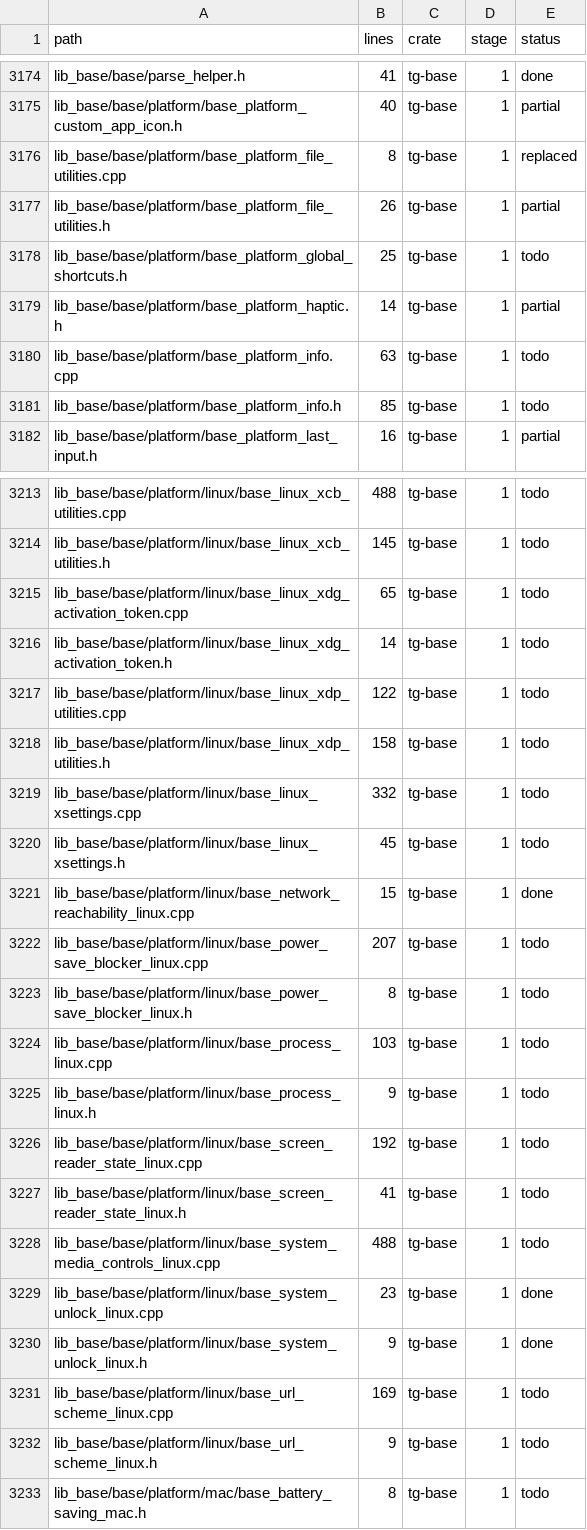
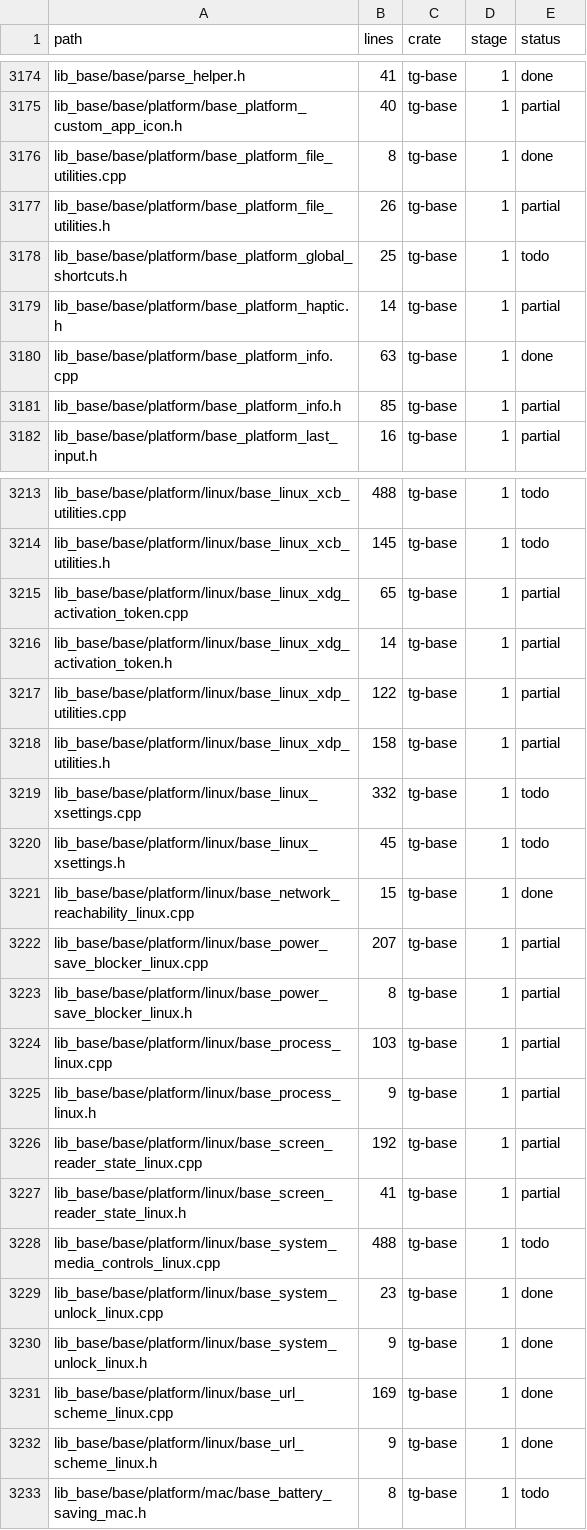
Before and after one commit to B2B-AI-SaaS-Startup-LLC/Gramtele, a CSV file: ledger/files.csv, drawn as a sheet; only a part is shown, gaps mark what is left out; the diff covers the shown part only.

```diff
--- a/ledger/files.csv
+++ b/ledger/files.csv
@@ -3175,3 +3175,3 @@ lib_base/base/parse_helper.h,41,tg-base,1,done
 lib_base/base/platform/base_platform_custom_app_icon.h,40,tg-base,1,partial
-lib_base/base/platform/base_platform_file_utilities.cpp,8,tg-base,1,replaced
+lib_base/base/platform/base_platform_file_utilities.cpp,8,tg-base,1,done
 lib_base/base/platform/base_platform_file_utilities.h,26,tg-base,1,partial
@@ -3179,4 +3179,4 @@ lib_base/base/platform/base_platform_global_shortcuts.h,25,tg-base,1,todo
 lib_base/base/platform/base_platform_haptic.h,14,tg-base,1,partial
-lib_base/base/platform/base_platform_info.cpp,63,tg-base,1,todo
-lib_base/base/platform/base_platform_info.h,85,tg-base,1,todo
+lib_base/base/platform/base_platform_info.cpp,63,tg-base,1,done
+lib_base/base/platform/base_platform_info.h,85,tg-base,1,partial
 lib_base/base/platform/base_platform_last_input.h,16,tg-base,1,partial
@@ -3214,6 +3214,6 @@ lib_base/base/platform/linux/base_linux_xcb_utilities.cpp,488,tg-base,1,todo
 lib_base/base/platform/linux/base_linux_xcb_utilities.h,145,tg-base,1,todo
-lib_base/base/platform/linux/base_linux_xdg_activation_token.cpp,65,tg-base,1,todo
-lib_base/base/platform/linux/base_linux_xdg_activation_token.h,14,tg-base,1,todo
-lib_base/base/platform/linux/base_linux_xdp_utilities.cpp,122,tg-base,1,todo
-lib_base/base/platform/linux/base_linux_xdp_utilities.h,158,tg-base,1,todo
+lib_base/base/platform/linux/base_linux_xdg_activation_token.cpp,65,tg-base,1,partial
+lib_base/base/platform/linux/base_linux_xdg_activation_token.h,14,tg-base,1,partial
+lib_base/base/platform/linux/base_linux_xdp_utilities.cpp,122,tg-base,1,partial
+lib_base/base/platform/linux/base_linux_xdp_utilities.h,158,tg-base,1,partial
 lib_base/base/platform/linux/base_linux_xsettings.cpp,332,tg-base,1,todo
@@ -3221,8 +3221,8 @@ lib_base/base/platform/linux/base_linux_xsettings.h,45,tg-base,1,todo
 lib_base/base/platform/linux/base_network_reachability_linux.cpp,15,tg-base,1,done
-lib_base/base/platform/linux/base_power_save_blocker_linux.cpp,207,tg-base,1,todo
-lib_base/base/platform/linux/base_power_save_blocker_linux.h,8,tg-base,1,todo
-lib_base/base/platform/linux/base_process_linux.cpp,103,tg-base,1,todo
-lib_base/base/platform/linux/base_process_linux.h,9,tg-base,1,todo
-lib_base/base/platform/linux/base_screen_reader_state_linux.cpp,192,tg-base,1,todo
-lib_base/base/platform/linux/base_screen_reader_state_linux.h,41,tg-base,1,todo
+lib_base/base/platform/linux/base_power_save_blocker_linux.cpp,207,tg-base,1,partial
+lib_base/base/platform/linux/base_power_save_blocker_linux.h,8,tg-base,1,partial
+lib_base/base/platform/linux/base_process_linux.cpp,103,tg-base,1,partial
+lib_base/base/platform/linux/base_process_linux.h,9,tg-base,1,partial
+lib_base/base/platform/linux/base_screen_reader_state_linux.cpp,192,tg-base,1,partial
+lib_base/base/platform/linux/base_screen_reader_state_linux.h,41,tg-base,1,partial
 lib_base/base/platform/linux/base_system_media_controls_linux.cpp,488,tg-base,1,todo
@@ -3230,4 +3230,4 @@ lib_base/base/platform/linux/base_system_unlock_linux.cpp,23,tg-base,1,done
 lib_base/base/platform/linux/base_system_unlock_linux.h,9,tg-base,1,done
-lib_base/base/platform/linux/base_url_scheme_linux.cpp,169,tg-base,1,todo
-lib_base/base/platform/linux/base_url_scheme_linux.h,9,tg-base,1,todo
+lib_base/base/platform/linux/base_url_scheme_linux.cpp,169,tg-base,1,done
+lib_base/base/platform/linux/base_url_scheme_linux.h,9,tg-base,1,done
 lib_base/base/platform/mac/base_battery_saving_mac.h,8,tg-base,1,todo
```
Also changed, not shown: 15 edited cells elsewhere in this file, 44 other files.
